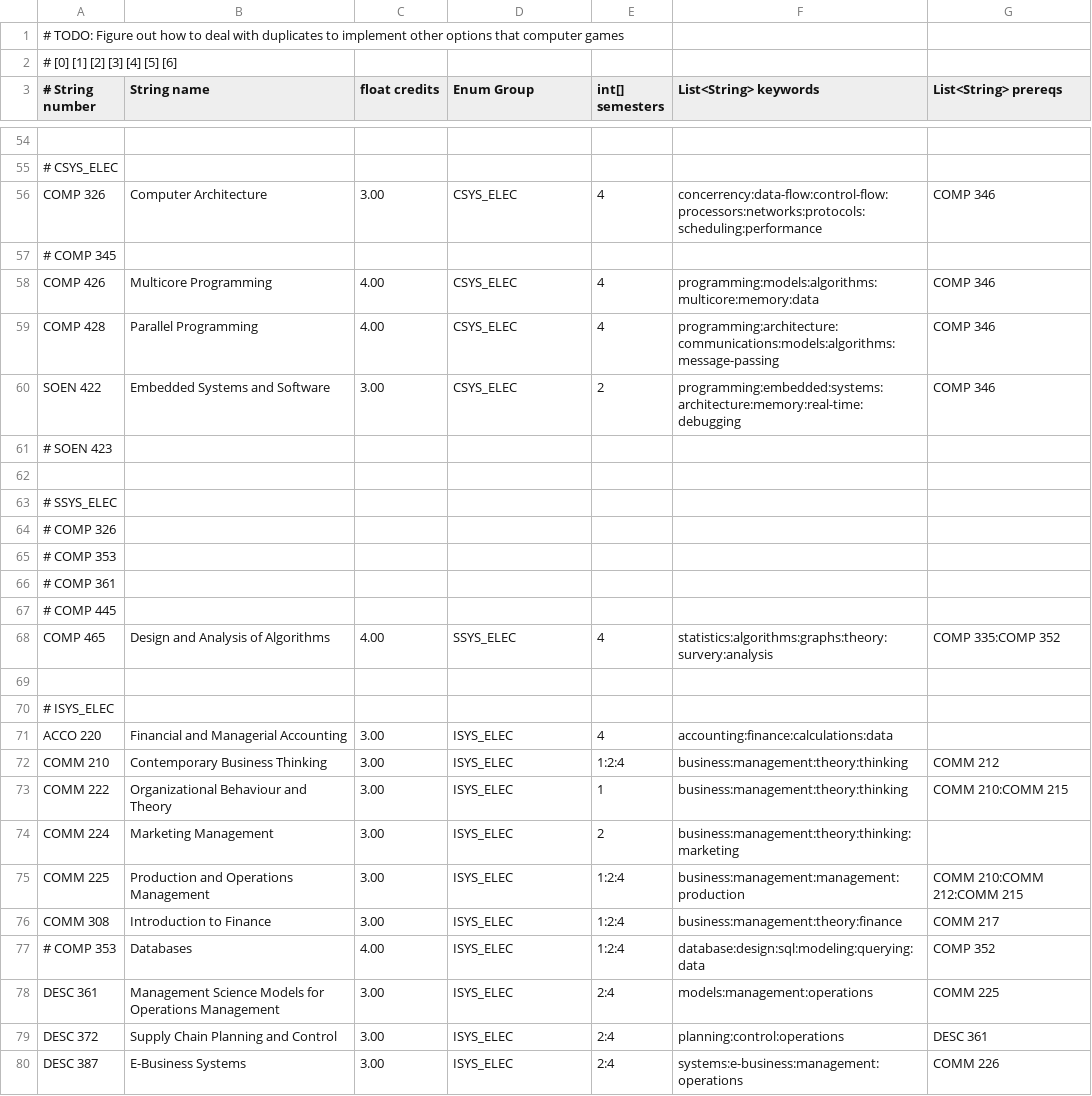
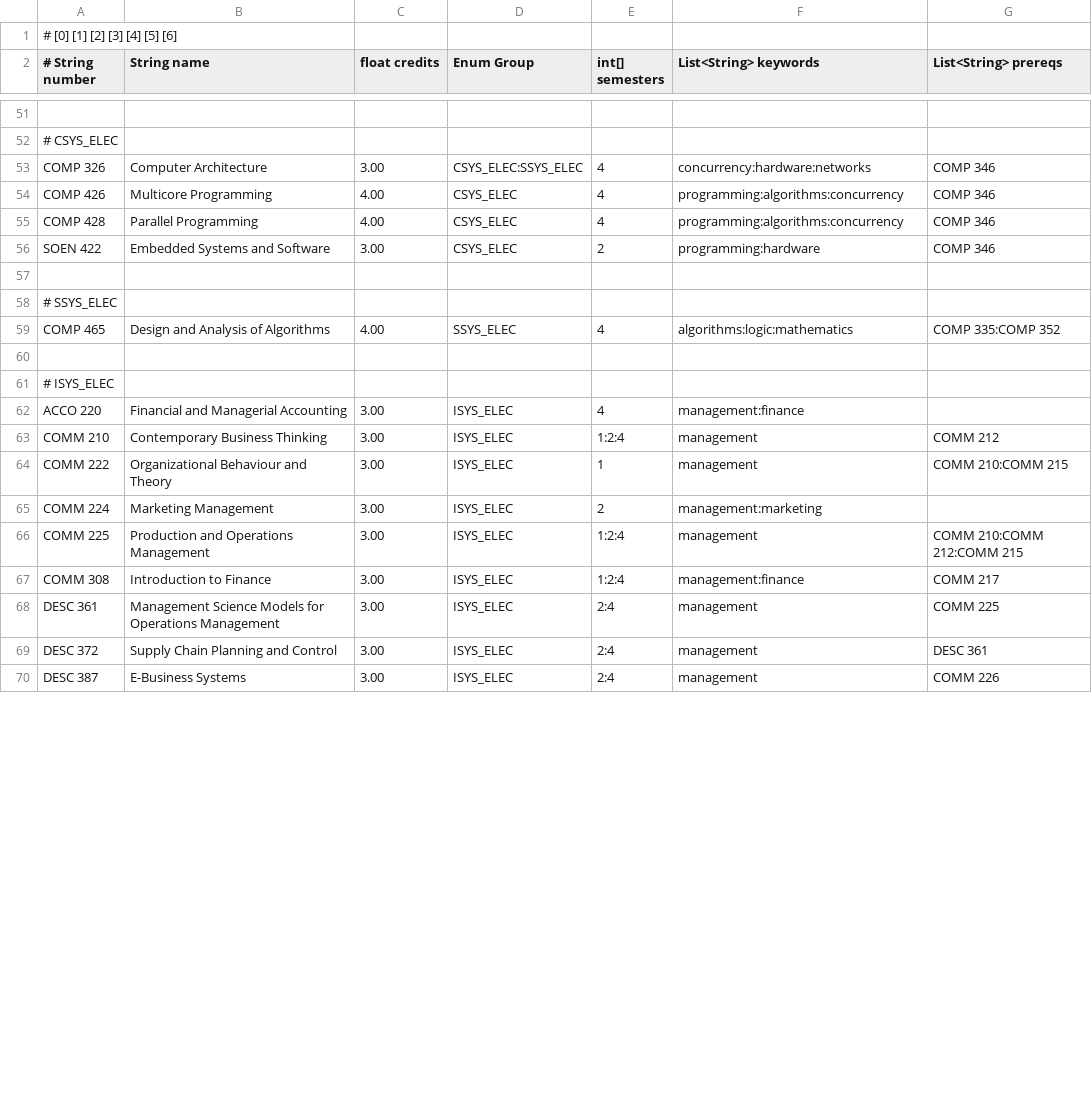
Before and after one commit to mafaucher/course-advisor, a CSV file: courselist.csv, drawn as a sheet; only a part is shown, gaps mark what is left out; removed rows and columns are numbered as before the commit, all else as after; the diff covers the shown part only; the diff names each change by its address in the sheet, - before the commit and + after, or states it on an @@ line.

Commit message:
partial work, fixed keywords in courselist.csv

```diff
--- a/courselist.csv
+++ b/courselist.csv
-row 1: # TODO: Figure out how to deal with duplicates to implement other options that computer games
-D53 (Enum Group): CSYS_ELEC
+D53 (Enum Group): CSYS_ELEC:SSYS_ELEC
-F53 (List<String> keywords): concerrency:data-flow:control-flow:processors:networks:protocols:scheduling:performance
+F53 (List<String> keywords): concurrency:hardware:networks
-row 57: # COMP 345
-F54 (List<String> keywords): programming:models:algorithms:multicore:memory:data
+F54 (List<String> keywords): programming:algorithms:concurrency
-F55 (List<String> keywords): programming:architecture:communications:models:algorithms:message-passing
+F55 (List<String> keywords): programming:algorithms:concurrency
-F56 (List<String> keywords): programming:embedded:systems:architecture:memory:real-time:debugging
+F56 (List<String> keywords): programming:hardware
-row 61: # SOEN 423
-row 64: # COMP 326
-row 65: # COMP 353
-row 66: # COMP 361
-row 67: # COMP 445
-F59 (List<String> keywords): statistics:algorithms:graphs:theory:survery:analysis
+F59 (List<String> keywords): algorithms:logic:mathematics
-F62 (List<String> keywords): accounting:finance:calculations:data
+F62 (List<String> keywords): management:finance
-F63:F64 (List<String> keywords): business:management:theory:thinking
+F63:F64 (List<String> keywords): management
-F65 (List<String> keywords): business:management:theory:thinking:marketing
+F65 (List<String> keywords): management:marketing
-F66 (List<String> keywords): business:management:management:production
+F66 (List<String> keywords): management
-F67 (List<String> keywords): business:management:theory:finance
+F67 (List<String> keywords): management:finance
-row 77: # COMP 353 | Databases | 4.00 | ISYS_ELEC | 1:2:4 | database:design:sql:modeling:querying:data | COMP 352
-F68 (List<String> keywords): models:management:operations
+F68 (List<String> keywords): management
-F69 (List<String> keywords): planning:control:operations
+F69 (List<String> keywords): management
-F70 (List<String> keywords): systems:e-business:management:operations
+F70 (List<String> keywords): management
```
Also changed, not shown: 18 removed rows and 71 edited cells elsewhere in this file, 4 other files.
